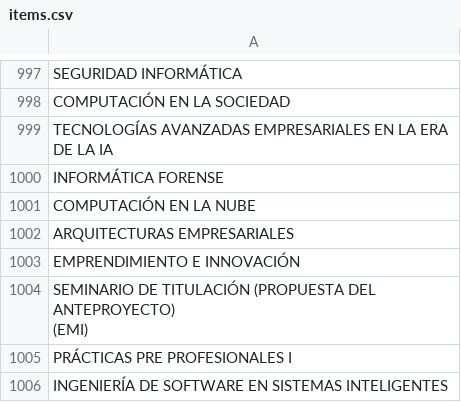
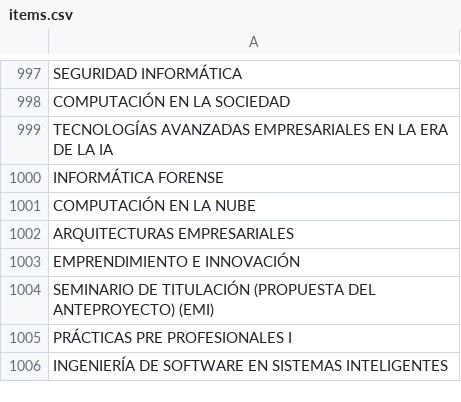
Before and after one commit to gacora/pandas, a CSV file: items.csv, drawn as a sheet; only a part is shown, gaps mark what is left out; ↵ is a line break in a cell; the diff names each change by its address in the sheet, - before the commit and + after, or states it on an @@ line.

Commit message:
Actualizar
Actualizar a UTF-8

```diff
--- a/items.csv
+++ b/items.csv
-A1004: …ANTEPROYECTO) ↵ (EMI)
+A1004: …ANTEPROYECTO) (EMI)
```
